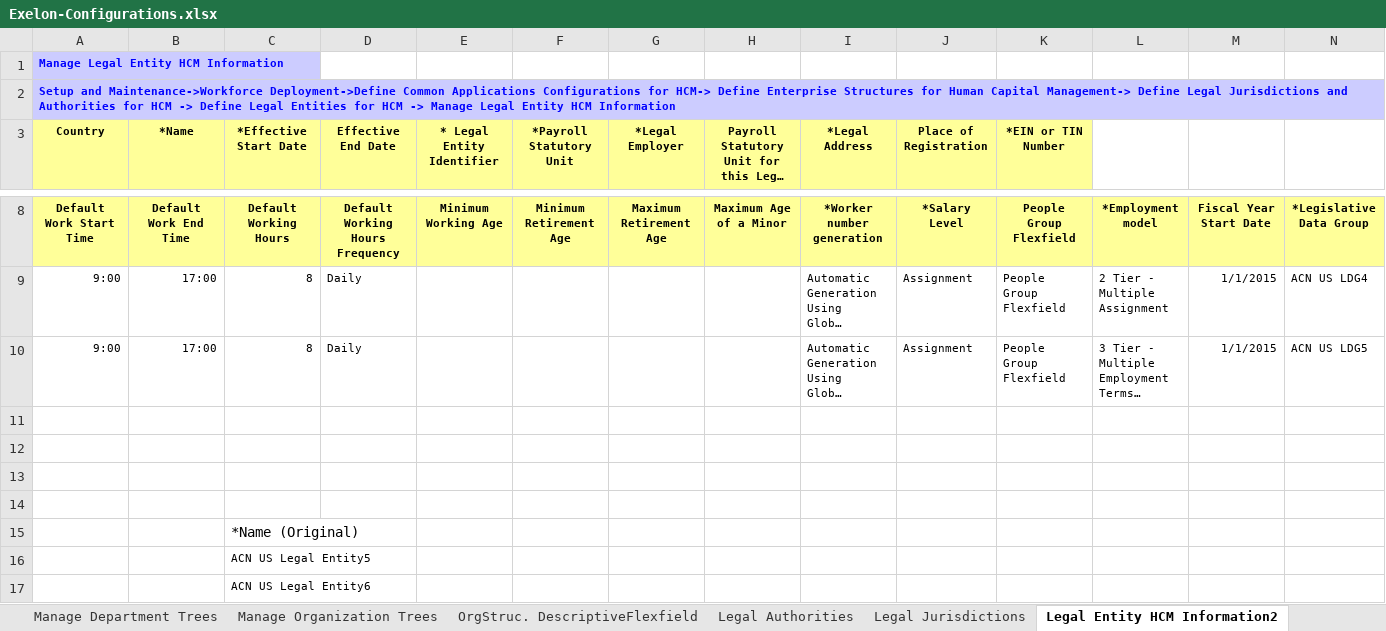
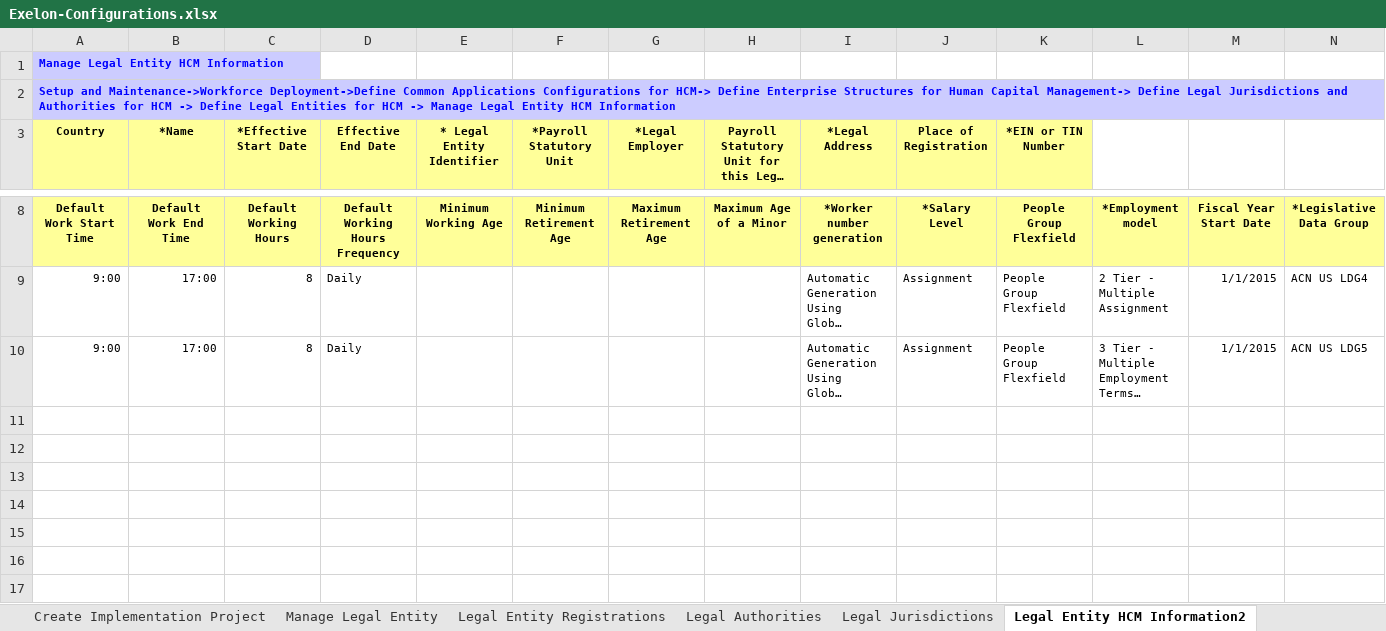
Before and after one commit to paoloxide/HCM_Set3_Config, an Excel workbook: Exelon-Configurations.xlsx, sheet Legal Entity HCM Information2, drawn as a sheet; only a part is shown, gaps mark what is left out; long unchanged cells end in …; values as stored, in another font and other column widths than the file's, no borders; the diff names each change by its address in the sheet, - before the commit and + after, or states it on an @@ line.

```diff
--- a/Exelon-Configurations.xlsx (sheet Legal Entity HCM Information2)
+++ b/Exelon-Configurations.xlsx (sheet Legal Entity HCM Information2)
-sheet tab: Manage Department Trees
-sheet tab: Manage Organization Trees
-sheet tab: OrgStruc. DescriptiveFlexfield
-row 11: (empty)
-row 12: (empty)
-row 13: (empty)
-row 14: (empty)
-row 15:  |  | *Name (Original)
-row 16:  |  | ACN US Legal Entity5
-row 17:  |  | ACN US Legal Entity6
```
Also changed, not shown: sheet Legal Entity Registrations, sheet Manage Legal Entity, sheet Legal Jurisdictions, other sheet tabs, charts or pictures.
